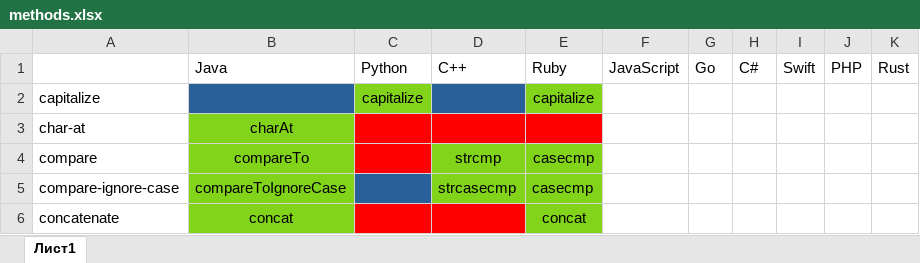
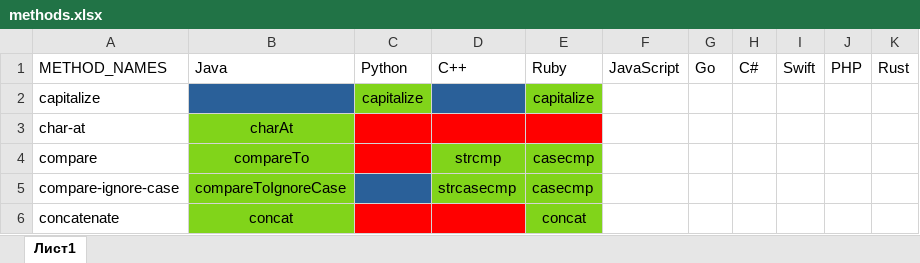
Before and after one commit to EugeneDar/PopularityParser, an Excel workbook: methods.xlsx, sheet Лист1, drawn as a sheet; only a part is shown; values as stored, in another font and other column widths than the file's, no borders; the diff names each change by its address in the sheet, - before the commit and + after, or states it on an @@ line.

```diff
--- a/methods.xlsx (sheet Лист1)
+++ b/methods.xlsx (sheet Лист1)
-A1: (empty)
+A1: METHOD_NAMES
```
Also changed, not shown: 1 other file.
